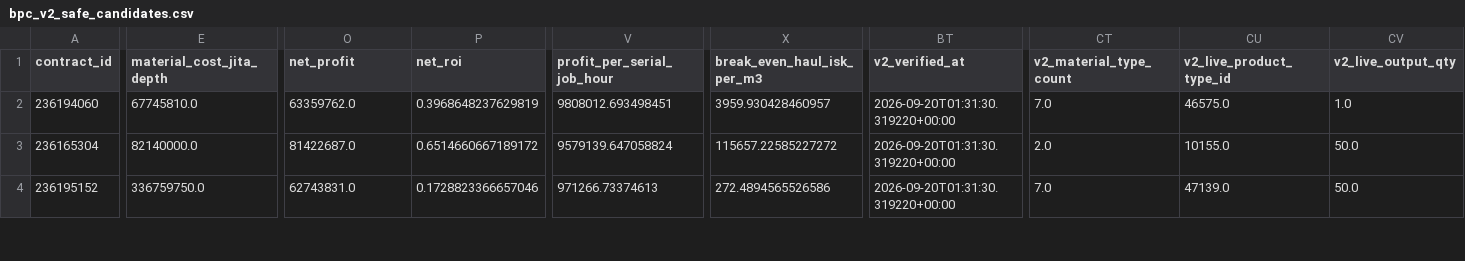
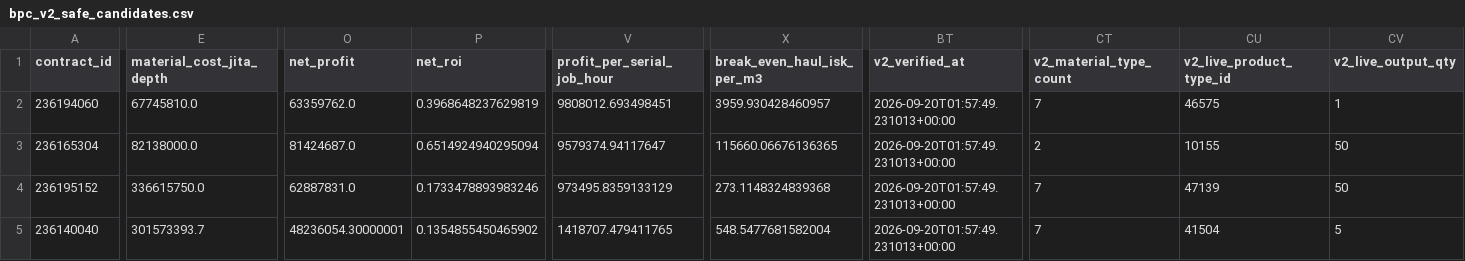
Before and after one commit to samson8964/chatgpt-eve, a CSV file: results/latest/bpc_v2_safe_candidates.csv, drawn as a sheet; only a part is shown, gaps mark what is left out; rows hold the shown columns only; the diff covers the shown part only; the diff names each change by its address in the sheet, - before the commit and + after, or states it on an @@ line.

Commit message:
data: refresh EVE arbitrage opportunities 2026-09-20 01:58 UTC

```diff
--- a/results/latest/bpc_v2_safe_candidates.csv
+++ b/results/latest/bpc_v2_safe_candidates.csv
-BT2:BT4 (v2_verified_at): 2026-09-20T01:31:30.319220+00:00
+BT2:BT4 (v2_verified_at): 2026-09-20T01:57:49.231013+00:00
-CT2 (v2_material_type_count): 7.0
+CT2 (v2_material_type_count): 7
-CU2 (v2_live_product_type_id): 46575.0
+CU2 (v2_live_product_type_id): 46575
-CV2 (v2_live_output_qty): 1.0
+CV2 (v2_live_output_qty): 1
-E3 (material_cost_jita_depth): 82140000.0
+E3 (material_cost_jita_depth): 82138000.0
-O3 (net_profit): 81422687.0
+O3 (net_profit): 81424687.0
-P3 (net_roi): 0.6514660667189172
+P3 (net_roi): 0.6514924940295094
-V3 (profit_per_serial_job_hour): 9579139.647058824
+V3 (profit_per_serial_job_hour): 9579374.94117647
-X3 (break_even_haul_isk_per_m3): 115657.22585227272
+X3 (break_even_haul_isk_per_m3): 115660.06676136365
-CT3 (v2_material_type_count): 2.0
+CT3 (v2_material_type_count): 2
-CU3 (v2_live_product_type_id): 10155.0
+CU3 (v2_live_product_type_id): 10155
-CV3:CV4 (v2_live_output_qty): 50.0
+CV3:CV4 (v2_live_output_qty): 50
-E4 (material_cost_jita_depth): 336759750.0
+E4 (material_cost_jita_depth): 336615750.0
-O4 (net_profit): 62743831.0
+O4 (net_profit): 62887831.0
-P4 (net_roi): 0.1728823366657046
+P4 (net_roi): 0.1733478893983246
-V4 (profit_per_serial_job_hour): 971266.73374613
+V4 (profit_per_serial_job_hour): 973495.8359133129
-X4 (break_even_haul_isk_per_m3): 272.4894565526586
+X4 (break_even_haul_isk_per_m3): 273.1148324839368
-CT4 (v2_material_type_count): 7.0
+CT4 (v2_material_type_count): 7
-CU4 (v2_live_product_type_id): 47139.0
+CU4 (v2_live_product_type_id): 47139
+row 5: 236140040 | 301573393.7 | 48236054.30000001 | 0.1354855450465902 | 1418707.479411765 | 548.5477681582004 | 2026-09-20T01:57:49.231013+00:00 | 7 | 41504 | 5
```
Also changed, not shown: 66 edited cells elsewhere in this file, results/latest/excluded.csv, results/latest/ranked_opportunities.csv, 18 other files.
